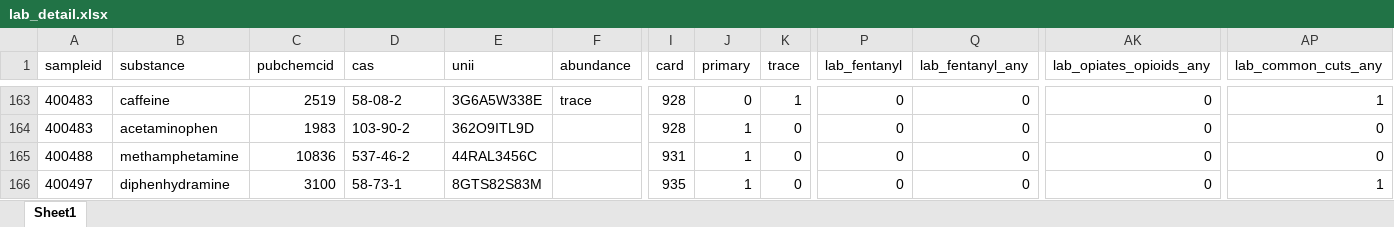
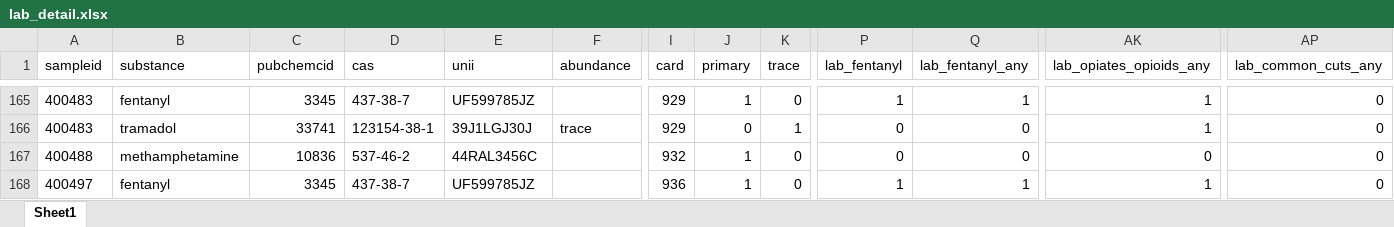
Before and after one commit to opioiddatalab/drugchecking, an Excel workbook: datasets/selfservice/hnc/lab_detail.xlsx, sheet Sheet1, drawn as a sheet; only a part is shown, gaps mark what is left out; values as stored, in another font and other column widths than the file's, no borders; addresses are those after the commit; the diff covers the shown part only; the diff names each change by its address in the sheet, - before the commit and + after, or states it on an @@ line.

```diff
--- a/datasets/selfservice/hnc/lab_detail.xlsx (sheet Sheet1)
+++ b/datasets/selfservice/hnc/lab_detail.xlsx (sheet Sheet1)
-B165 (substance): caffeine
+B165 (substance): fentanyl
-C165 (pubchemcid): 2519
+C165 (pubchemcid): 3345
-D165 (cas): 58-08-2
+D165 (cas): 437-38-7
-E165 (unii): 3G6A5W338E
+E165 (unii): UF599785JZ
-F165 (abundance): trace
+F165 (abundance): (empty)
-I165:I166 (card): 928
+I165:I166 (card): 929
-J165 (primary): 0
+J165 (primary): 1
-K165 (trace): 1
+K165 (trace): 0
-P165 (lab_fentanyl): 0
+P165 (lab_fentanyl): 1
-Q165 (lab_fentanyl_any): 0
+Q165 (lab_fentanyl_any): 1
-AK165:AK166 (lab_opiates_opioids_any): 0
+AK165:AK166 (lab_opiates_opioids_any): 1
-AP165 (lab_common_cuts_any): 1
+AP165 (lab_common_cuts_any): 0
-B166 (substance): acetaminophen
+B166 (substance): tramadol
-C166 (pubchemcid): 1983
+C166 (pubchemcid): 33741
-D166 (cas): 103-90-2
+D166 (cas): 123154-38-1
-E166 (unii): 362O9ITL9D
+E166 (unii): 39J1LGJ30J
-F166 (abundance): (empty)
+F166 (abundance): trace
-J166 (primary): 1
+J166 (primary): 0
-K166 (trace): 0
+K166 (trace): 1
-I167 (card): 931
+I167 (card): 932
-B168 (substance): diphenhydramine
+B168 (substance): fentanyl
-C168 (pubchemcid): 3100
+C168 (pubchemcid): 3345
-D168 (cas): 58-73-1
+D168 (cas): 437-38-7
-E168 (unii): 8GTS82S83M
+E168 (unii): UF599785JZ
-I168 (card): 935
+I168 (card): 936
-P168 (lab_fentanyl): 0
+P168 (lab_fentanyl): 1
-Q168 (lab_fentanyl_any): 0
+Q168 (lab_fentanyl_any): 1
-AK168 (lab_opiates_opioids_any): 0
+AK168 (lab_opiates_opioids_any): 1
-AP168 (lab_common_cuts_any): 1
+AP168 (lab_common_cuts_any): 0
```
Also changed, not shown: 2 added rows, 73 moved rows and 60 edited cells elsewhere in this sheet, datasets/labservice/unc_gcms.xlsx, datasets/nc/nc_analysis_dataset.xlsx, 51 other files.
